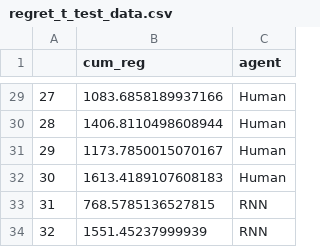
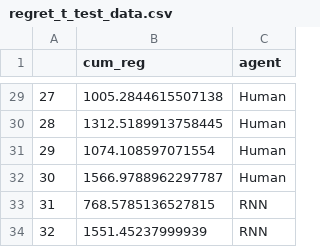
Before and after one commit to deniztu/p2_volatility, a CSV file: data/intermediate_data/jasp_analysis/regret_t_test_data.csv, drawn as a sheet; only a part is shown, gaps mark what is left out; the diff covers the shown part only.

```diff
--- a/data/intermediate_data/jasp_analysis/regret_t_test_data.csv
+++ b/data/intermediate_data/jasp_analysis/regret_t_test_data.csv
@@ -29,5 +29,5 @@
-27,1083.6858189937166,Human
-28,1406.8110498608944,Human
-29,1173.7850015070167,Human
-30,1613.4189107608183,Human
+27,1005.2844615507138,Human
+28,1312.5189913758445,Human
+29,1074.108597071554,Human
+30,1566.9788962297787,Human
 31,768.5785136527815,RNN
```
Also changed, not shown: 21 edited cells elsewhere in this file, 34 other files.
